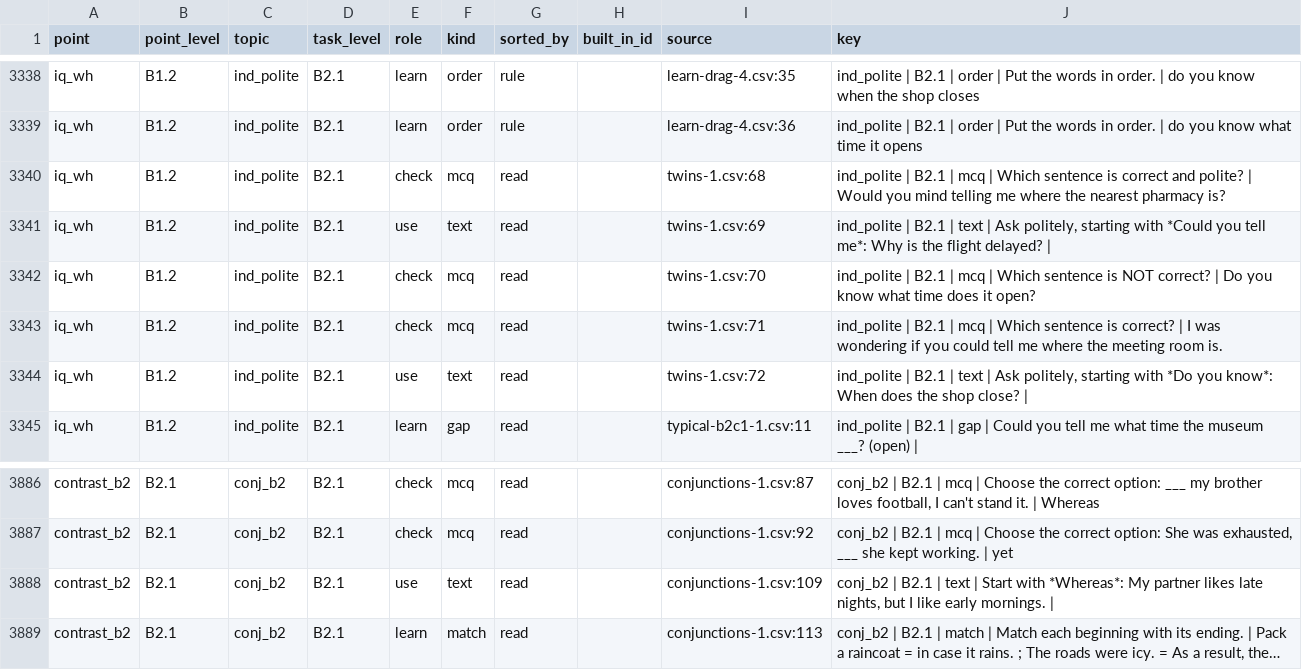
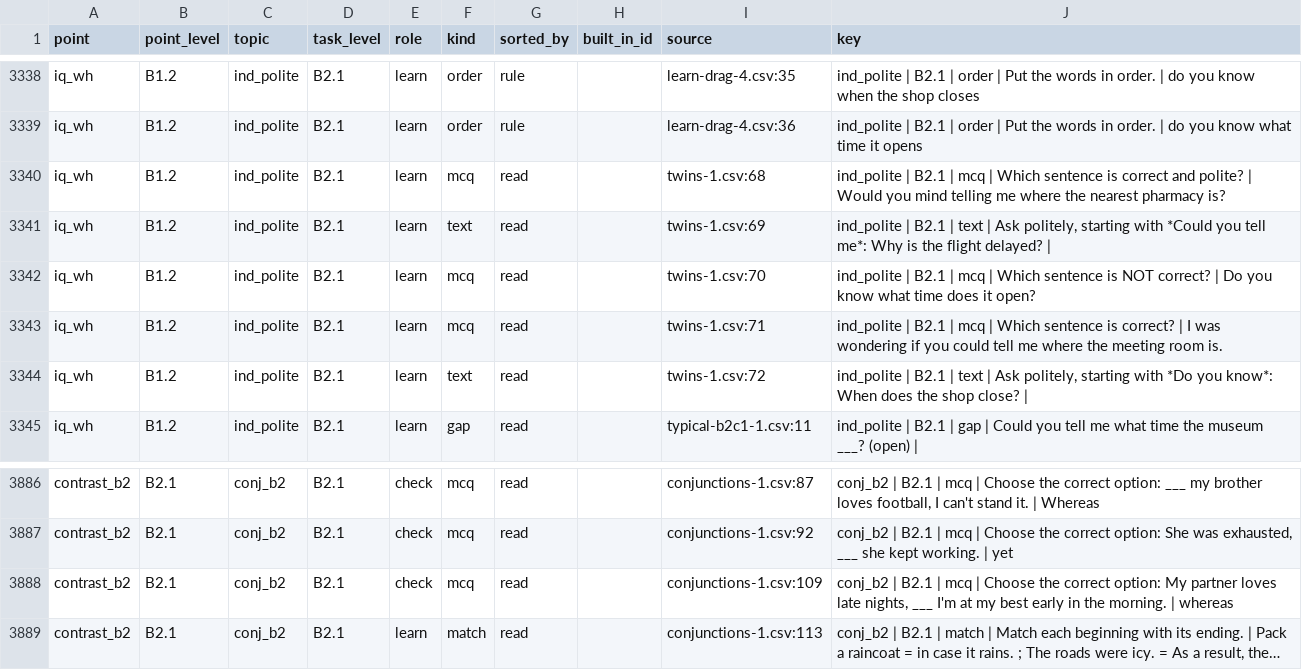
Before and after one commit to inga-cmyk/englishfever, a CSV file: docs/GRAMMAR-MAP-TASKS.csv, drawn as a sheet; only a part is shown, gaps mark what is left out; long unchanged cells end in …; the diff names each change by its address in the sheet, - before the commit and + after, or states it on an @@ line.

```diff
--- a/docs/GRAMMAR-MAP-TASKS.csv
+++ b/docs/GRAMMAR-MAP-TASKS.csv
-E3340 (role): check
+E3340 (role): learn
-E3341 (role): use
+E3341 (role): learn
-E3342:E3343 (role): check
+E3342:E3343 (role): learn
-E3344 (role): use
+E3344 (role): learn
-E3888 (role): use
+E3888 (role): check
-F3888 (kind): text
+F3888 (kind): mcq
-J3888 (key): …B2.1 | text | Start with *Whereas*: My partner likes late nights, but I like early mornings. |
+J3888 (key): …B2.1 | mcq | Choose the correct option: My partner loves late nights, ___ I'm at my best early in the morning. | whereas
```
Also changed, not shown: docs/task-drafts/conjunctions-1.csv, 10 other files.
